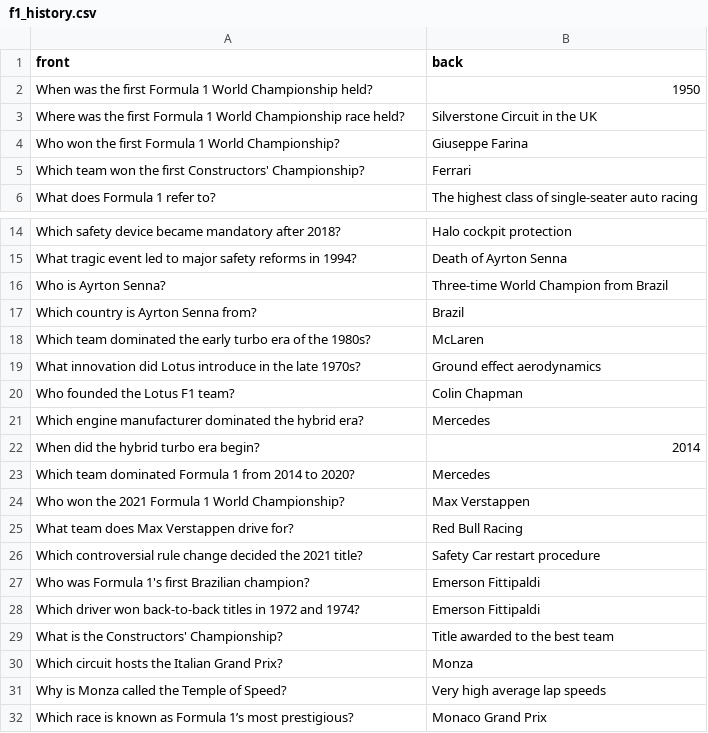
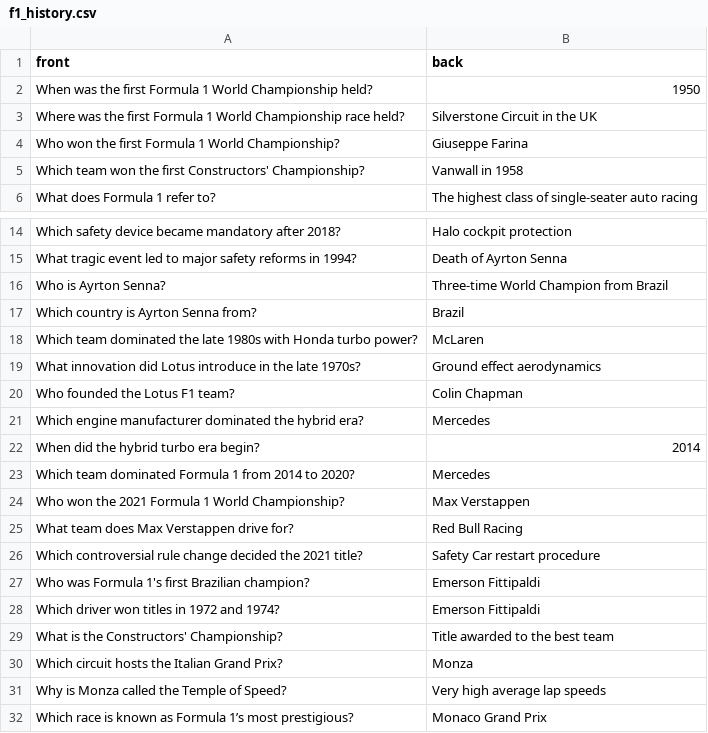
Before and after one commit to lucaspellucci/repetio_decks, a CSV file: decks/f1_history.csv, drawn as a sheet; only a part is shown, gaps mark what is left out.

```diff
--- a/decks/f1_history.csv
+++ b/decks/f1_history.csv
@@ -4,3 +4,3 @@ Where was the first Formula 1 World Championship race held?,Silverstone Circuit
 Who won the first Formula 1 World Championship?,Giuseppe Farina
-Which team won the first Constructors' Championship?,Ferrari
+Which team won the first Constructors' Championship?,Vanwall in 1958
 What does Formula 1 refer to?,The highest class of single-seater auto racing
@@ -17,3 +17,3 @@ Who is Ayrton Senna?,Three-time World Champion from Brazil
 Which country is Ayrton Senna from?,Brazil
-Which team dominated the early turbo era of the 1980s?,McLaren
+Which team dominated the late 1980s with Honda turbo power?,McLaren
 What innovation did Lotus introduce in the late 1970s?,Ground effect aerodynamics
@@ -27,3 +27,3 @@ Which controversial rule change decided the 2021 title?,Safety Car restart proce
 Who was Formula 1's first Brazilian champion?,Emerson Fittipaldi
-Which driver won back-to-back titles in 1972 and 1974?,Emerson Fittipaldi
+Which driver won titles in 1972 and 1974?,Emerson Fittipaldi
 What is the Constructors' Championship?,Title awarded to the best team
```
Also changed, not shown: decks/aws_ai_practitioner.csv, decks/fifa_world_cup_history.csv, 2 other files.
